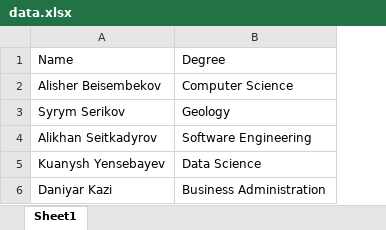
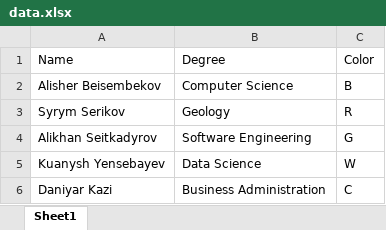
Before and after one commit to Alikhan718/ediploma, an Excel workbook: generator/data.xlsx, sheet Sheet1, drawn as a sheet; values as stored, in another font and other column widths than the file's, no borders; the diff names each change by its address in the sheet, - before the commit and + after, or states it on an @@ line.

```diff
--- a/generator/data.xlsx (sheet Sheet1)
+++ b/generator/data.xlsx (sheet Sheet1)
+column C, rows 1-6: Color | B | R | G | W | C
```
Also changed, not shown: 16 other files.
